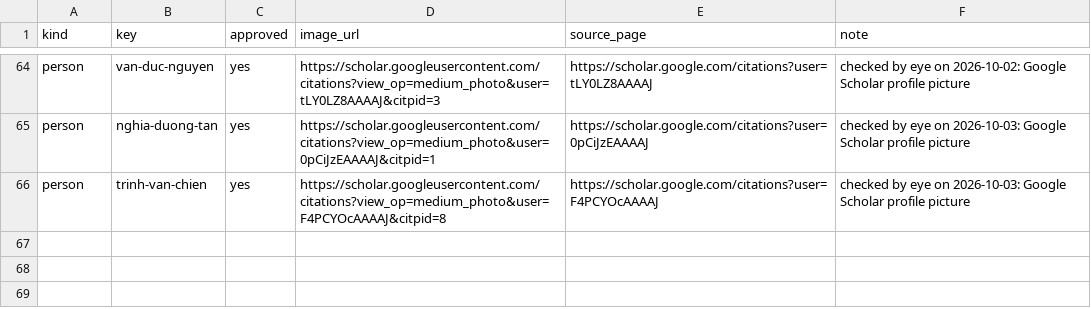
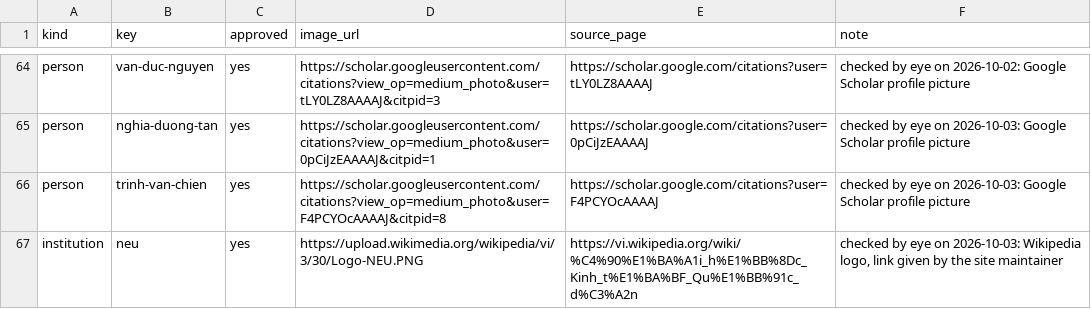
Before and after one commit to thanhlexyz/vn-at-top-ai-conference, a CSV file: backend/images.csv, drawn as a sheet; only a part is shown, gaps mark what is left out.

```diff
--- a/backend/images.csv
+++ b/backend/images.csv
@@ -66 +66,2 @@ person,nghia-duong-tan,yes,https://scholar.googleusercontent.com/citations?view_
 person,trinh-van-chien,yes,https://scholar.googleusercontent.com/citations?view_op=medium_photo&user=F4PCYOcAAAAJ&citpid=8,https://scholar.google.com/citations?user=F4PCYOcAAAAJ,checked by eye on 2026-10-03: Google Scholar profile picture
+institution,neu,yes,https://upload.wikimedia.org/wikipedia/vi/3/30/Logo-NEU.PNG,https://vi.wikipedia.org/wiki/%C4%90%E1%BA%A1i_h%E1%BB%8Dc_Kinh_t%E1%BA%BF_Qu%E1%BB%91c_d%C3%A2n,"checked by eye on 2026-10-03: Wikipedia logo, link given by the site maintainer"
```
Also changed, not shown: 3 other files.
